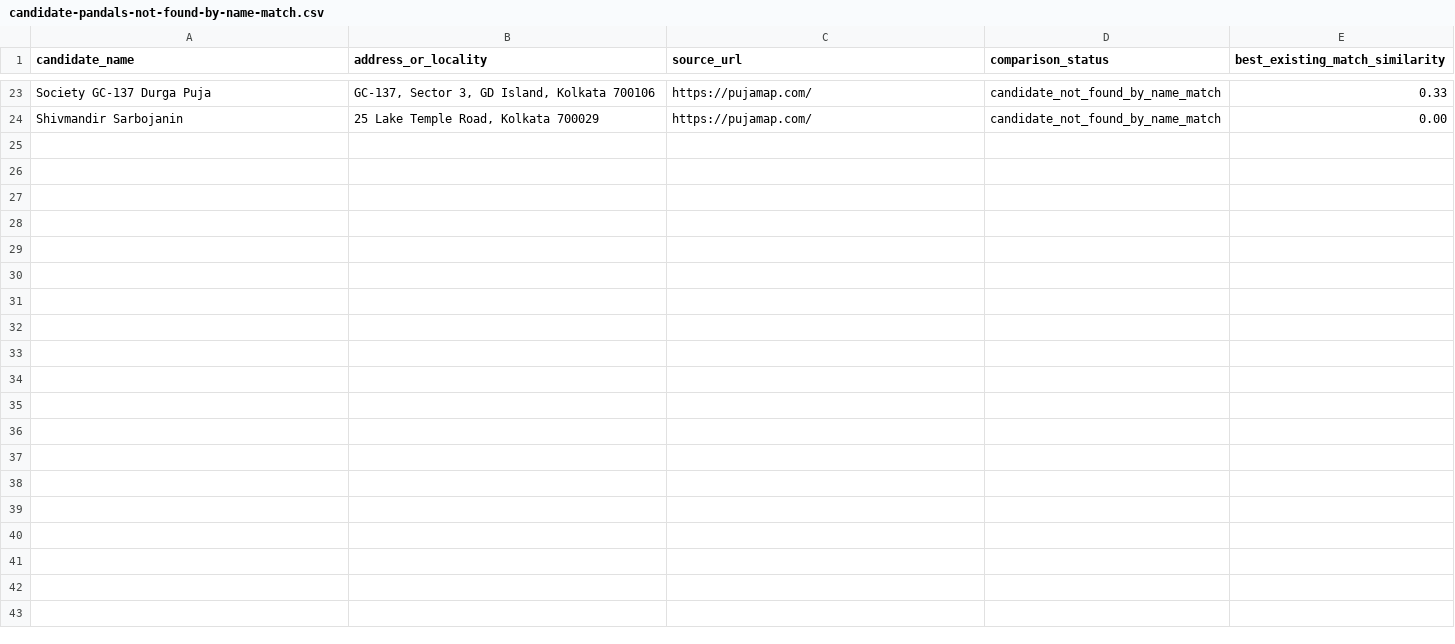
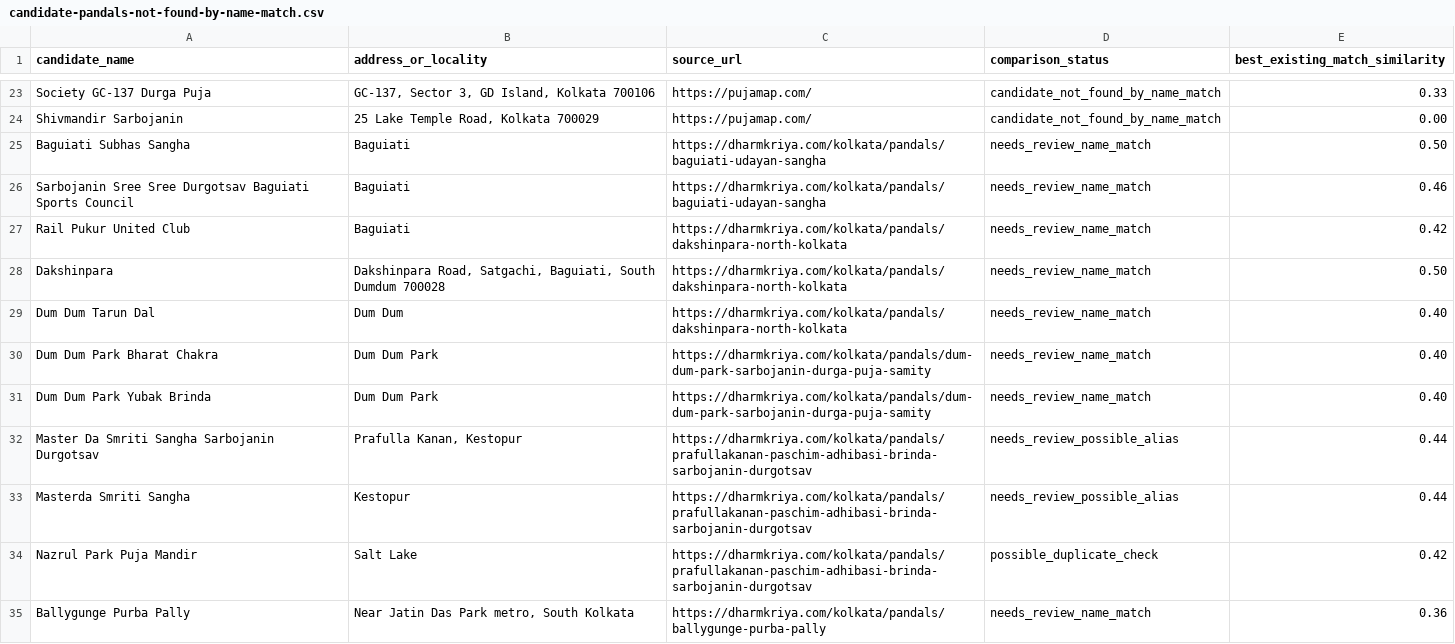
Before and after one commit to Kaustav74/PujoRoute, a CSV file: docs/data-research/2026-pandal-research/candidate-pandals-not-found-by-name-match.csv, drawn as a sheet; only a part is shown, gaps mark what is left out; the diff covers the shown part only.

Commit message:
Expand 2026 pandal research candidates from indexed directory records

```diff
--- a/docs/data-research/2026-pandal-research/candidate-pandals-not-found-by-name-match.csv
+++ b/docs/data-research/2026-pandal-research/candidate-pandals-not-found-by-name-match.csv
@@ -24 +24,12 @@ candidate_name,address_or_locality,source_url,comparison_status,best_existing_ma
 "Shivmandir Sarbojanin","25 Lake Temple Road, Kolkata 700029","https://pujamap.com/","candidate_not_found_by_name_match","0.00"
+"Baguiati Subhas Sangha","Baguiati","https://dharmkriya.com/kolkata/pandals/baguiati-udayan-sangha","needs_review_name_match","0.50"
+"Sarbojanin Sree Sree Durgotsav Baguiati Sports Council","Baguiati","https://dharmkriya.com/kolkata/pandals/baguiati-udayan-sangha","needs_review_name_match","0.46"
+"Rail Pukur United Club","Baguiati","https://dharmkriya.com/kolkata/pandals/dakshinpara-north-kolkata","needs_review_name_match","0.42"
+"Dakshinpara","Dakshinpara Road, Satgachi, Baguiati, South Dumdum 700028","https://dharmkriya.com/kolkata/pandals/dakshinpara-north-kolkata","needs_review_name_match","0.50"
+"Dum Dum Tarun Dal","Dum Dum","https://dharmkriya.com/kolkata/pandals/dakshinpara-north-kolkata","needs_review_name_match","0.40"
+"Dum Dum Park Bharat Chakra","Dum Dum Park","https://dharmkriya.com/kolkata/pandals/dum-dum-park-sarbojanin-durga-puja-samity","needs_review_name_match","0.40"
+"Dum Dum Park Yubak Brinda","Dum Dum Park","https://dharmkriya.com/kolkata/pandals/dum-dum-park-sarbojanin-durga-puja-samity","needs_review_name_match","0.40"
+"Master Da Smriti Sangha Sarbojanin Durgotsav","Prafulla Kanan, Kestopur","https://dharmkriya.com/kolkata/pandals/prafullakanan-paschim-adhibasi-brinda-sarbojanin-durgotsav","needs_review_possible_alias","0.44"
+"Masterda Smriti Sangha","Kestopur","https://dharmkriya.com/kolkata/pandals/prafullakanan-paschim-adhibasi-brinda-sarbojanin-durgotsav","needs_review_possible_alias","0.44"
+"Nazrul Park Puja Mandir","Salt Lake","https://dharmkriya.com/kolkata/pandals/prafullakanan-paschim-adhibasi-brinda-sarbojanin-durgotsav","possible_duplicate_check","0.42"
+"Ballygunge Purba Pally","Near Jatin Das Park metro, South Kolkata","https://dharmkriya.com/kolkata/pandals/ballygunge-purba-pally","needs_review_name_match","0.36"
```
Also changed, not shown: 11 added rows elsewhere in this file.
